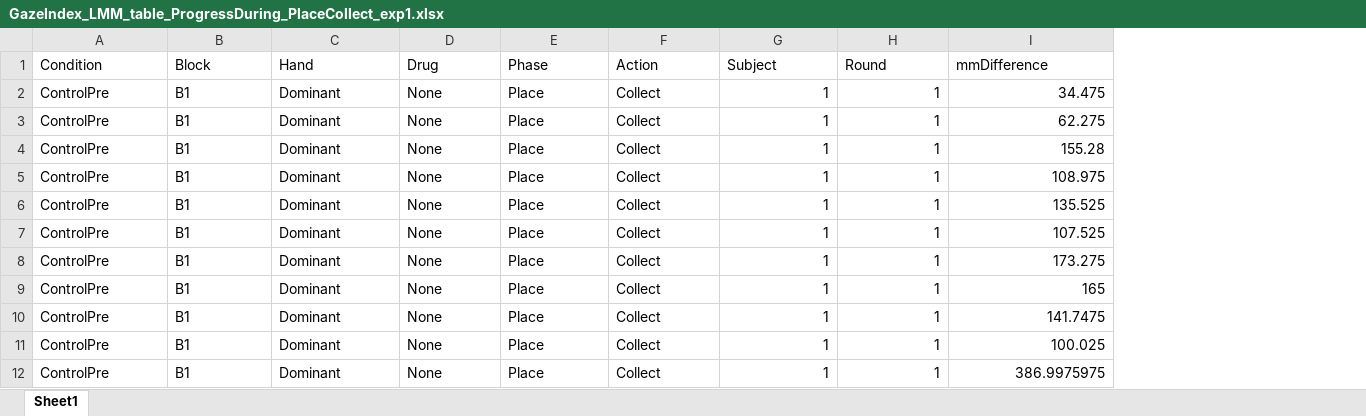
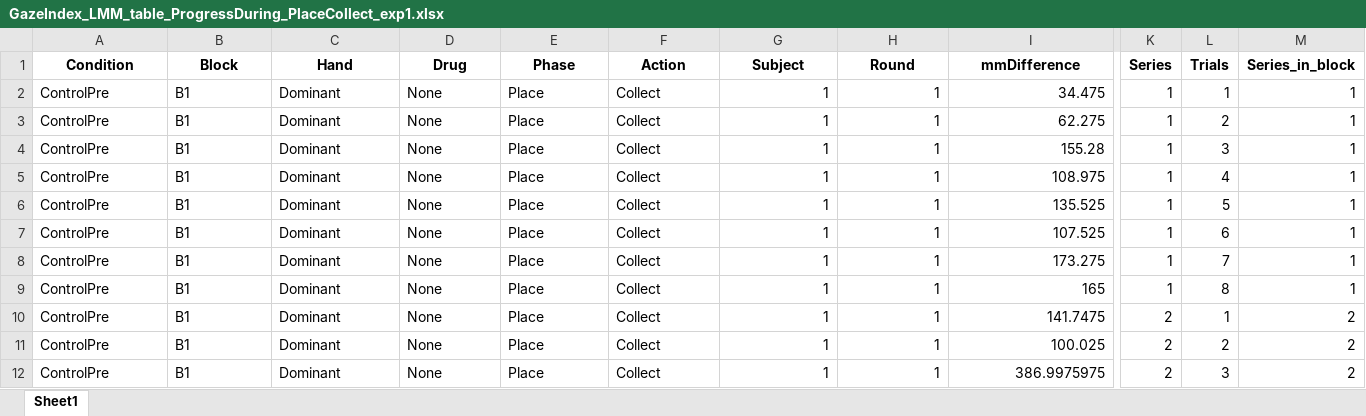
Before and after one commit to YauLab/NumbPeg, an Excel workbook: Data/GazeIndex_LMM_table_ProgressDuring_PlaceCollect_exp1.xlsx, sheet Sheet1, drawn as a sheet; only a part is shown, gaps mark what is left out; values as stored, in another font and other column widths than the file's, no borders; the diff covers the shown part only; the diff names each change by its address in the sheet, - before the commit and + after, or states it on an @@ line.

Commit message:
Updating data tables
Including series in block column

```diff
--- a/Data/GazeIndex_LMM_table_ProgressDuring_PlaceCollect_exp1.xlsx (sheet Sheet1)
+++ b/Data/GazeIndex_LMM_table_ProgressDuring_PlaceCollect_exp1.xlsx (sheet Sheet1)
+column K (Series), rows 2-12: 1 | 1 | 1 | 1 | 1 | 1 | 1 | 1 | 2 | 2 | 2
+column L (Trials), rows 2-12: 1 | 2 | 3 | 4 | 5 | 6 | 7 | 8 | 1 | 2 | 3
+column M (Series_in_block), rows 2-12: 1 | 1 | 1 | 1 | 1 | 1 | 1 | 1 | 2 | 2 | 2
@@ A1:I1 bold: off → on, alignment: left → center @@
```
Also changed, not shown: cell formats elsewhere in this sheet, Data/GazeIndex_LMM_table_ProgressBefore_PlaceDeliver_exp1.xlsx, Data/GazeIndex_LMM_table_ProgressBefore_RetrieveDeliver_exp1.xlsx, 23 other files.
